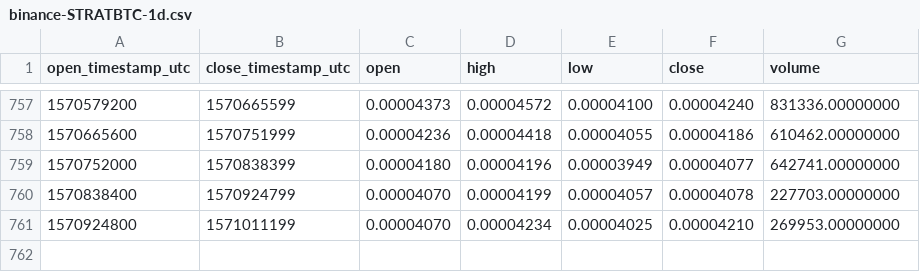
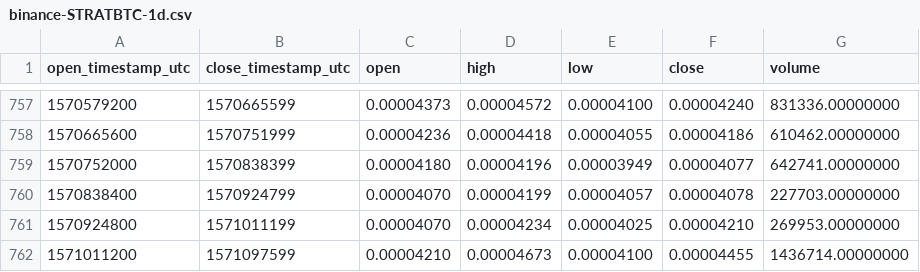
Before and after one commit to cryptobigbro/binance-STRATBTC, a CSV file: binance-STRATBTC-1d.csv, drawn as a sheet; only a part is shown, gaps mark what is left out; the diff names each change by its address in the sheet, - before the commit and + after, or states it on an @@ line.

Commit message:
Update OHLCV data.

```diff
--- a/binance-STRATBTC-1d.csv
+++ b/binance-STRATBTC-1d.csv
+row 762: 1571011200 | 1571097599 | 0.00004210 | 0.00004673 | 0.00004100 | 0.00004455 | 1436714.00000000
```
Also changed, not shown: 1 other file.
